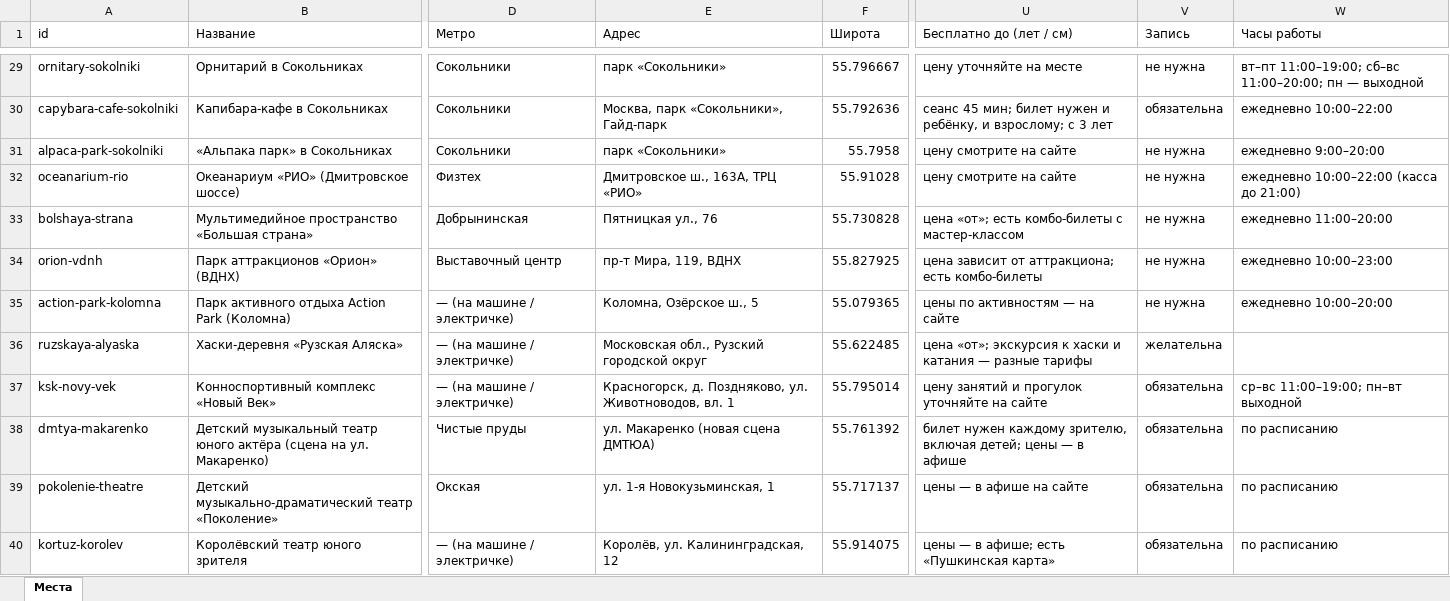
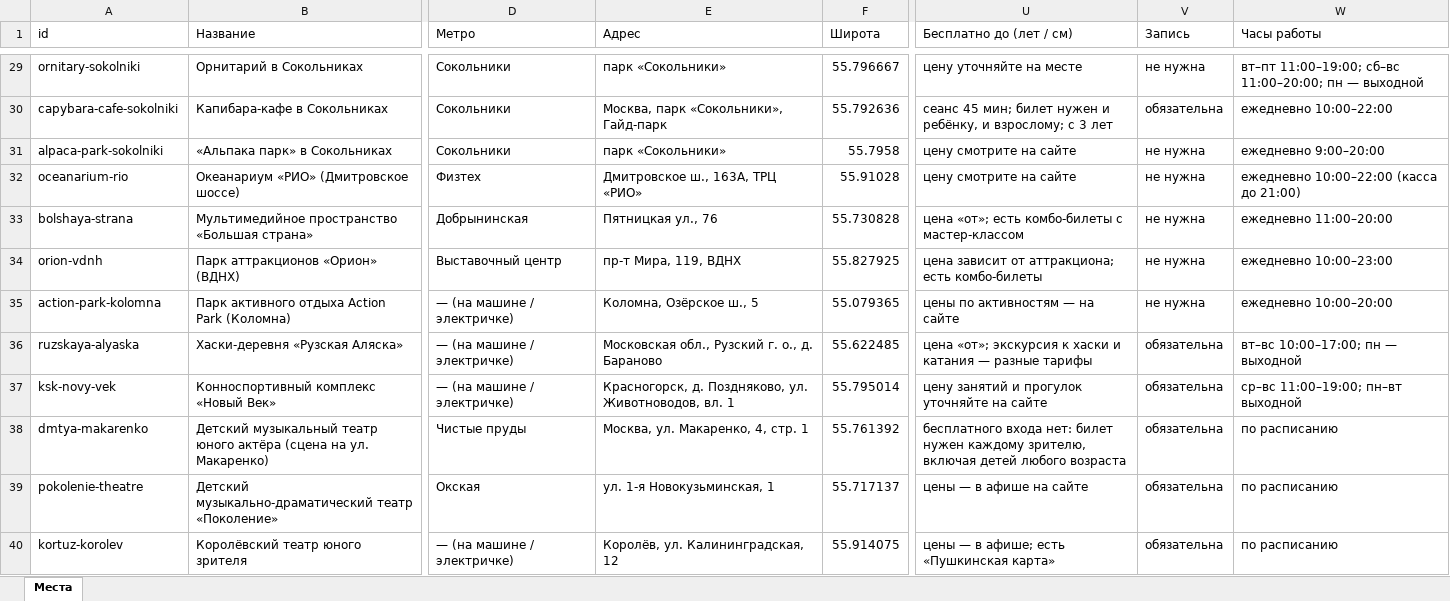
Before and after one commit to vadimsurov-apps/kudapoiti-data, an Excel workbook: data/parts/fun.xlsx, sheet Места, drawn as a sheet; only a part is shown, gaps mark what is left out; values as stored, in another font and other column widths than the file's, no borders; the diff covers the shown part only; the diff names each change by its address in the sheet, - before the commit and + after, or states it on an @@ line.

```diff
--- a/data/parts/fun.xlsx (sheet Места)
+++ b/data/parts/fun.xlsx (sheet Места)
-E36 (Адрес): Московская обл., Рузский городской округ
+E36 (Адрес): Московская обл., Рузский г. о., д. Бараново
-V36 (Запись): желательна
+V36 (Запись): обязательна
-W36 (Часы работы): (empty)
+W36 (Часы работы): вт–вс 10:00–17:00; пн — выходной
-E38 (Адрес): ул. Макаренко (новая сцена ДМТЮА)
+E38 (Адрес): Москва, ул. Макаренко, 4, стр. 1
-U38 (Бесплатно до (лет / см)): билет нужен каждому зрителю, включая детей; цены — в афише
+U38 (Бесплатно до (лет / см)): бесплатного входа нет: билет нужен каждому зрителю, включая детей любого возраста
```
Also changed, not shown: 14 edited cells elsewhere in this sheet, data/kuda-poiti-mesta.xlsx, data/parts/edu.xlsx, 7 other files.
